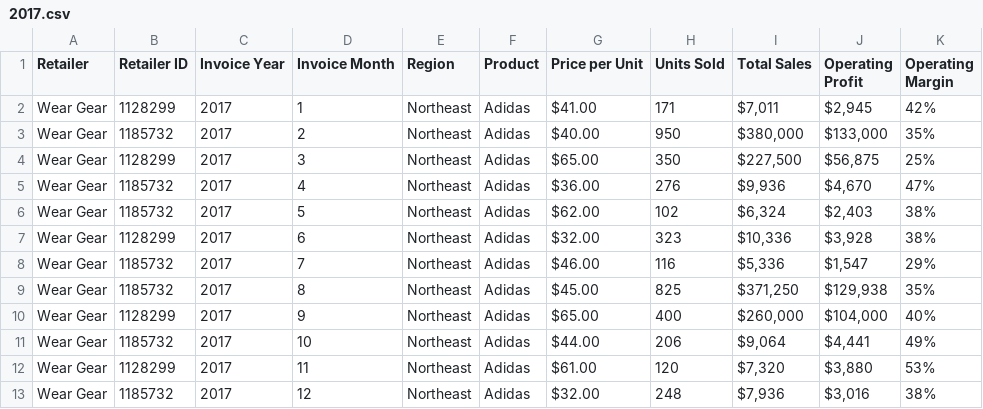
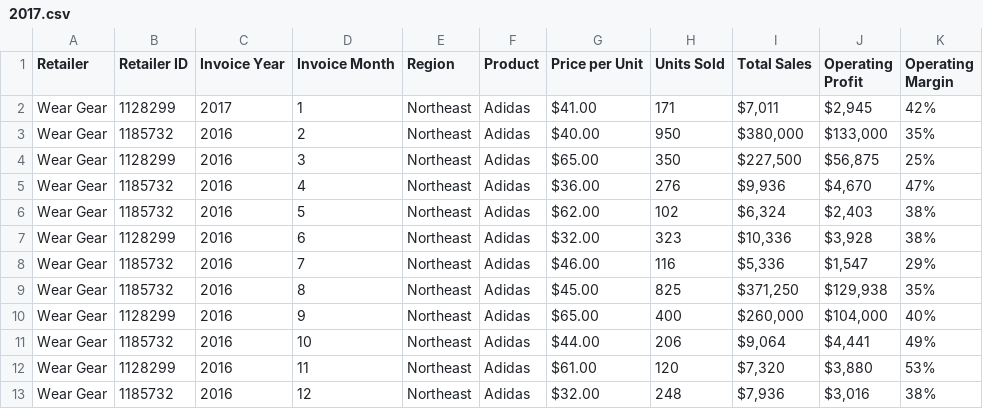
Before and after one commit to Rbraj420/heckfest, a CSV file: backend/2017.csv, drawn as a sheet.

```diff
--- a/backend/2017.csv
+++ b/backend/2017.csv
@@ -2,12 +2,12 @@ Retailer,Retailer ID,Invoice Year,Invoice Month,Region,Product,Price per Unit,Un
 Wear Gear,1128299,2017,1,Northeast,Adidas,$41.00,171,"$7,011","$2,945",42%
-Wear Gear,1185732,2017,2,Northeast,Adidas,$40.00,950,"$380,000","$133,000",35%
-Wear Gear,1128299,2017,3,Northeast,Adidas,$65.00,350,"$227,500","$56,875",25%
-Wear Gear,1185732,2017,4,Northeast,Adidas,$36.00,276,"$9,936","$4,670",47%
-Wear Gear,1185732,2017,5,Northeast,Adidas,$62.00,102,"$6,324","$2,403",38%
-Wear Gear,1128299,2017,6,Northeast,Adidas,$32.00,323,"$10,336","$3,928",38%
-Wear Gear,1185732,2017,7,Northeast,Adidas,$46.00,116,"$5,336","$1,547",29%
-Wear Gear,1185732,2017,8,Northeast,Adidas,$45.00,825,"$371,250","$129,938",35%
-Wear Gear,1128299,2017,9,Northeast,Adidas,$65.00,400,"$260,000","$104,000",40%
-Wear Gear,1185732,2017,10,Northeast,Adidas,$44.00,206,"$9,064","$4,441",49%
-Wear Gear,1128299,2017,11,Northeast,Adidas,$61.00,120,"$7,320","$3,880",53%
-Wear Gear,1185732,2017,12,Northeast,Adidas,$32.00,248,"$7,936","$3,016",38%
+Wear Gear,1185732,2016,2,Northeast,Adidas,$40.00,950,"$380,000","$133,000",35%
+Wear Gear,1128299,2016,3,Northeast,Adidas,$65.00,350,"$227,500","$56,875",25%
+Wear Gear,1185732,2016,4,Northeast,Adidas,$36.00,276,"$9,936","$4,670",47%
+Wear Gear,1185732,2016,5,Northeast,Adidas,$62.00,102,"$6,324","$2,403",38%
+Wear Gear,1128299,2016,6,Northeast,Adidas,$32.00,323,"$10,336","$3,928",38%
+Wear Gear,1185732,2016,7,Northeast,Adidas,$46.00,116,"$5,336","$1,547",29%
+Wear Gear,1185732,2016,8,Northeast,Adidas,$45.00,825,"$371,250","$129,938",35%
+Wear Gear,1128299,2016,9,Northeast,Adidas,$65.00,400,"$260,000","$104,000",40%
+Wear Gear,1185732,2016,10,Northeast,Adidas,$44.00,206,"$9,064","$4,441",49%
+Wear Gear,1128299,2016,11,Northeast,Adidas,$61.00,120,"$7,320","$3,880",53%
+Wear Gear,1185732,2016,12,Northeast,Adidas,$32.00,248,"$7,936","$3,016",38%
```
Also changed, not shown: 2 other files.
